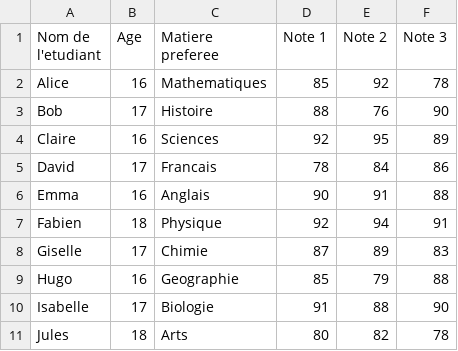
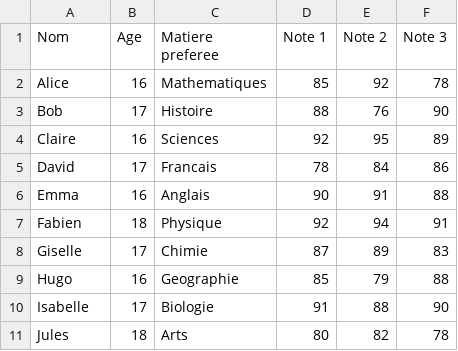
Before and after one commit to HoussemLahiani/SecondeNSI, a CSV file: students.csv, drawn as a sheet.

Commit message:
Update students.csv

```diff
--- a/students.csv
+++ b/students.csv
@@ -1,2 +1,2 @@
-Nom de l'etudiant, Age, Matiere preferee, Note 1, Note 2, Note 3
+Nom, Age, Matiere preferee, Note 1, Note 2, Note 3
 Alice, 16, Mathematiques, 85, 92, 78
```
